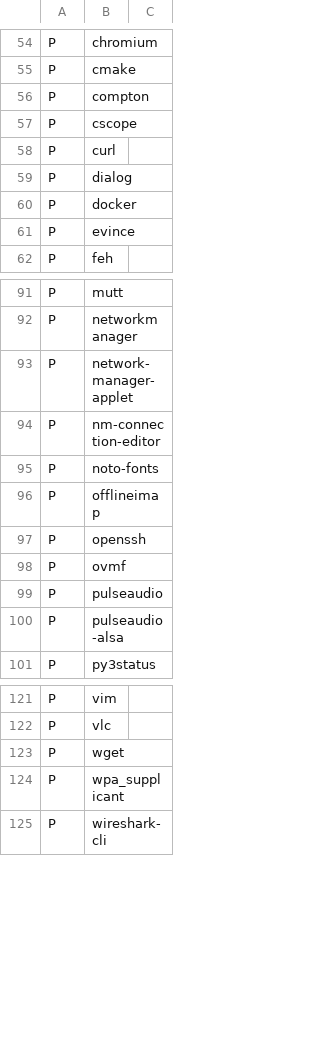
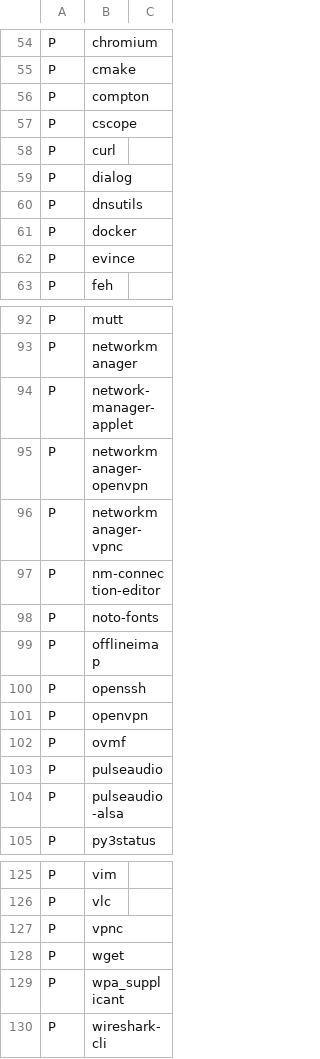
Before and after one commit to schmidtandreas/arch-install, a CSV file: configs/andreas_notebook.csv, drawn as a sheet; only a part is shown, gaps mark what is left out; the diff names each change by its address in the sheet, - before the commit and + after, or states it on an @@ line.

Commit message:
configs: andreas: notebook: add VPN packages and dnsutils
Signed-off-by: Andreas Schmidt <mail@schmidt-andreas.de>

```diff
--- a/configs/andreas_notebook.csv
+++ b/configs/andreas_notebook.csv
+row 60: P | dnsutils
+row 95: P | networkmanager-openvpn
+row 96: P | networkmanager-vpnc
+row 101: P | openvpn
+row 127: P | vpnc
```
